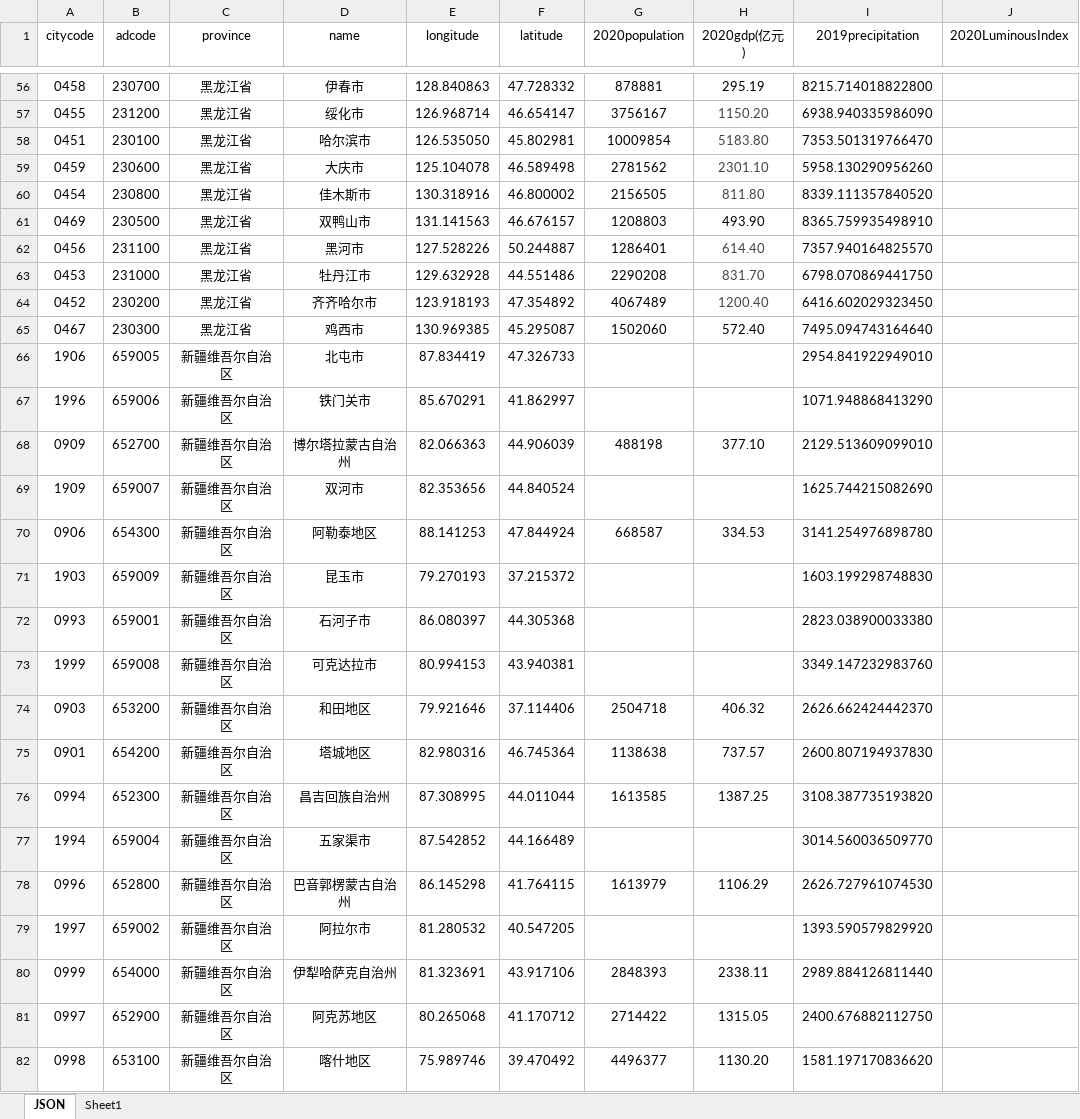
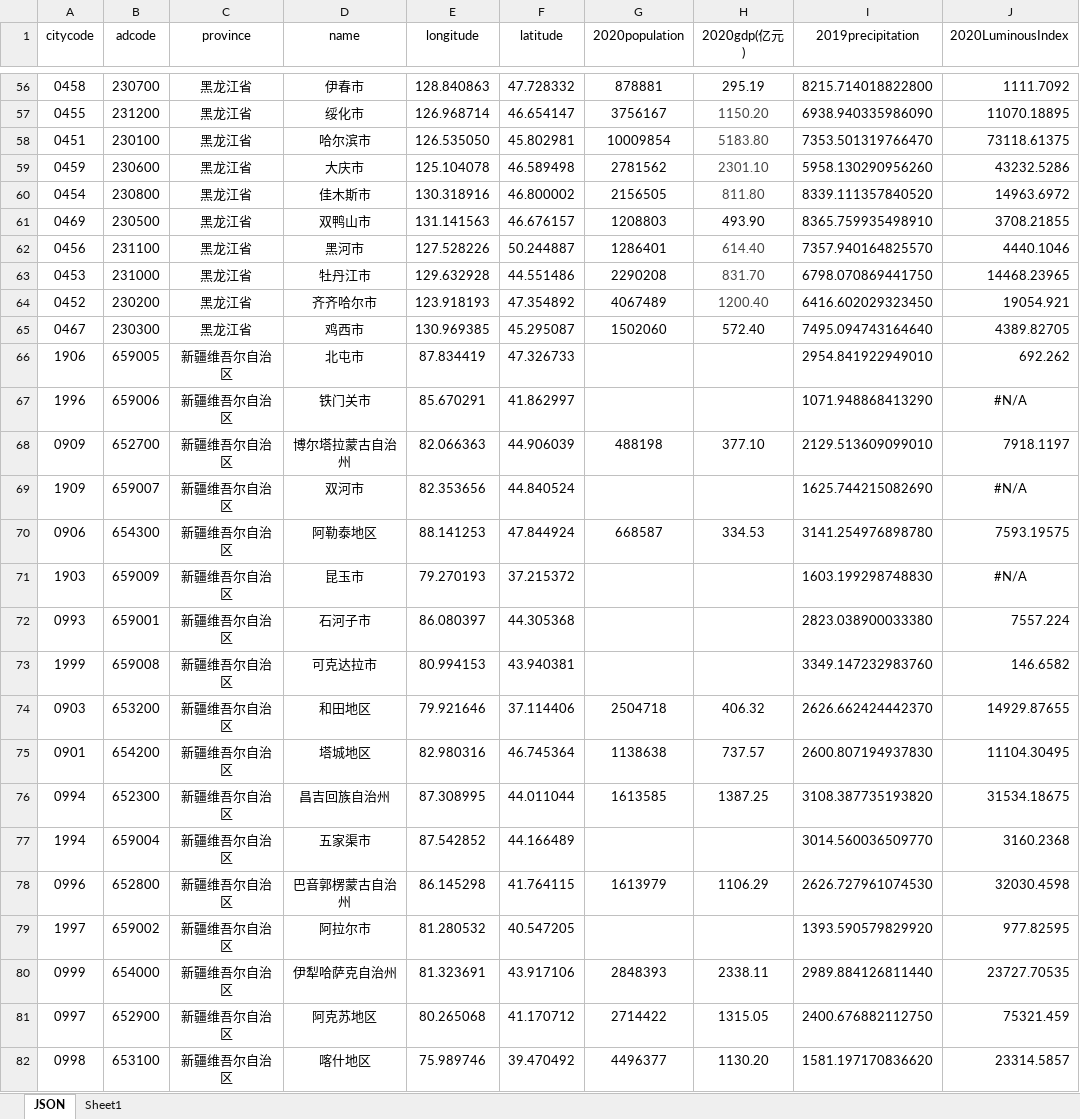
Before and after one commit to ghmzhu/CityClustering, an Excel workbook: citydata的副本.xlsx, sheet JSON, drawn as a sheet; only a part is shown, gaps mark what is left out; values as stored, in another font and other column widths than the file's, no borders; the diff covers the shown part only; the diff names each change by its address in the sheet, - before the commit and + after, or states it on an @@ line.

```diff
--- a/citydata的副本.xlsx (sheet JSON)
+++ b/citydata的副本.xlsx (sheet JSON)
-J56 (2020LuminousIndex): (empty)
+J56 (2020LuminousIndex): 1111.7092
-J57 (2020LuminousIndex): (empty)
+J57 (2020LuminousIndex): 11070.18895
-J58 (2020LuminousIndex): (empty)
+J58 (2020LuminousIndex): 73118.61375
-J59 (2020LuminousIndex): (empty)
+J59 (2020LuminousIndex): 43232.5286
-J60 (2020LuminousIndex): (empty)
+J60 (2020LuminousIndex): 14963.6972
-J61 (2020LuminousIndex): (empty)
+J61 (2020LuminousIndex): 3708.21855
-J62 (2020LuminousIndex): (empty)
+J62 (2020LuminousIndex): 4440.1046
-J63 (2020LuminousIndex): (empty)
+J63 (2020LuminousIndex): 14468.23965
-J64 (2020LuminousIndex): (empty)
+J64 (2020LuminousIndex): 19054.921
-J65 (2020LuminousIndex): (empty)
+J65 (2020LuminousIndex): 4389.82705
-J66 (2020LuminousIndex): (empty)
+J66 (2020LuminousIndex): 692.262
-J67 (2020LuminousIndex): (empty)
+J67 (2020LuminousIndex): #N/A
-J68 (2020LuminousIndex): (empty)
+J68 (2020LuminousIndex): 7918.1197
-J69 (2020LuminousIndex): (empty)
+J69 (2020LuminousIndex): #N/A
-J70 (2020LuminousIndex): (empty)
+J70 (2020LuminousIndex): 7593.19575
-J71 (2020LuminousIndex): (empty)
+J71 (2020LuminousIndex): #N/A
-J72 (2020LuminousIndex): (empty)
+J72 (2020LuminousIndex): 7557.224
-J73 (2020LuminousIndex): (empty)
+J73 (2020LuminousIndex): 146.6582
-J74 (2020LuminousIndex): (empty)
+J74 (2020LuminousIndex): 14929.87655
-J75 (2020LuminousIndex): (empty)
+J75 (2020LuminousIndex): 11104.30495
-J76 (2020LuminousIndex): (empty)
+J76 (2020LuminousIndex): 31534.18675
-J77 (2020LuminousIndex): (empty)
+J77 (2020LuminousIndex): 3160.2368
-J78 (2020LuminousIndex): (empty)
+J78 (2020LuminousIndex): 32030.4598
-J79 (2020LuminousIndex): (empty)
+J79 (2020LuminousIndex): 977.82595
-J80 (2020LuminousIndex): (empty)
+J80 (2020LuminousIndex): 23727.70535
-J81 (2020LuminousIndex): (empty)
+J81 (2020LuminousIndex): 75321.459
-J82 (2020LuminousIndex): (empty)
+J82 (2020LuminousIndex): 23314.5857
```
Also changed, not shown: 367 edited cells elsewhere in this sheet.
